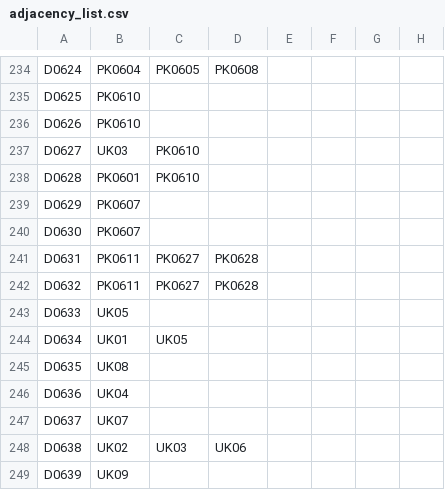
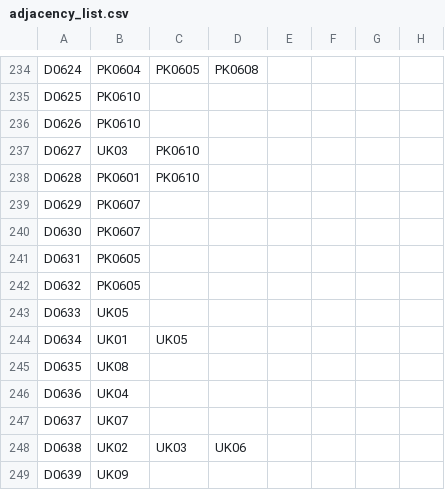
Before and after one commit to pickledslugs/MEP-network-analysis, a CSV file: csv/adjacency_list.csv, drawn as a sheet; only a part is shown, gaps mark what is left out; the diff names each change by its address in the sheet, - before the commit and + after, or states it on an @@ line.

```diff
--- a/csv/adjacency_list.csv
+++ b/csv/adjacency_list.csv
-B241:B242: PK0611
+B241:B242: PK0605
-C241:C242: PK0627
+C241:C242: (empty)
-D241:D242: PK0628
+D241:D242: (empty)
```
Also changed, not shown: csv/26.05.06/26.05.06_adj_D-COMP.csv.
